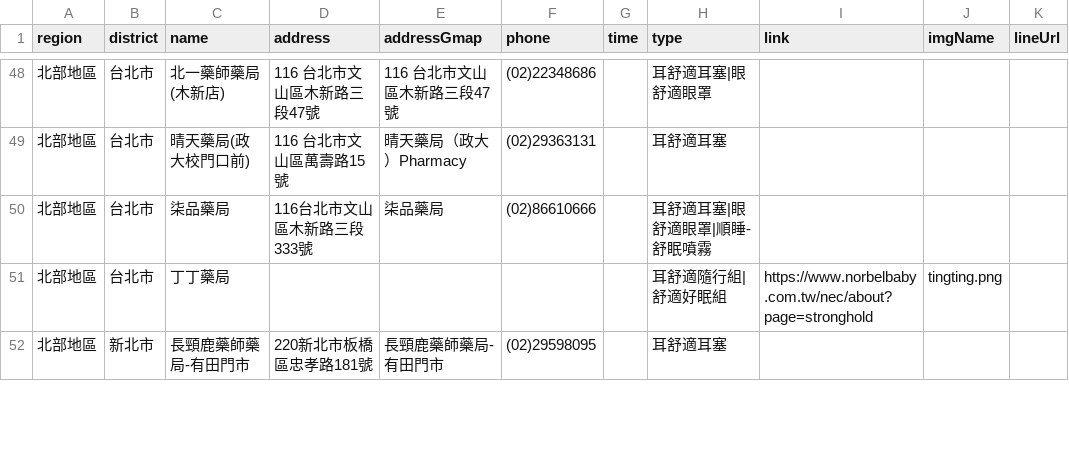
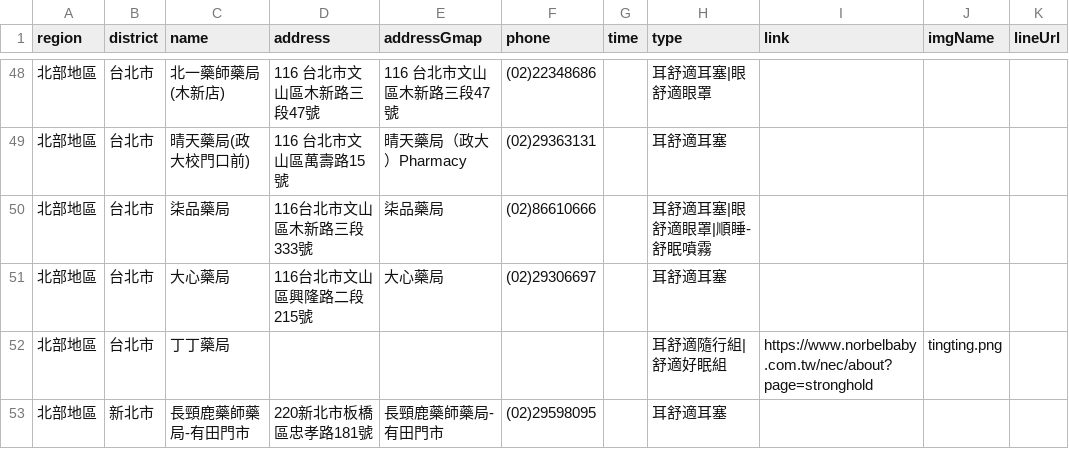
Before and after one commit to Jim-Chang/acousdea-sale-place-public, a CSV file: place/place.csv, drawn as a sheet; only a part is shown, gaps mark what is left out; the diff names each change by its address in the sheet, - before the commit and + after, or states it on an @@ line.

Commit message:
dddd

```diff
--- a/place/place.csv
+++ b/place/place.csv
+row 51: 北部地區 | 台北市 | 大心藥局 | 116台北市文山區興隆路二段215號 | 大心藥局 | (02)29306697 |  | 耳舒適耳塞
```
